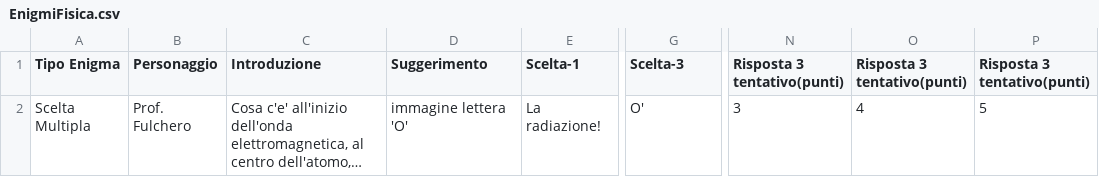
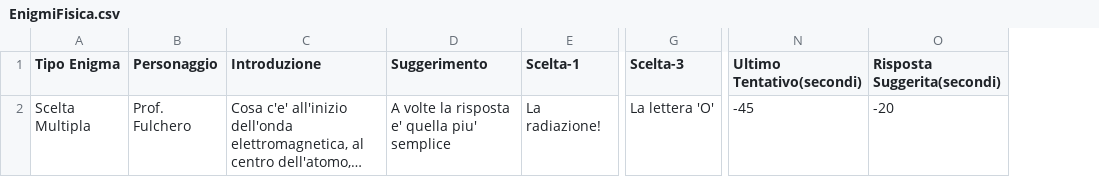
Before and after one commit to itisrivoira/TheLostKeys, a CSV file: MappaGioco/Tileset/Stanze/1-PianoTerra/Fisica/enigmi/EnigmiFisica.csv, drawn as a sheet; only a part is shown, gaps mark what is left out; long unchanged cells end in …; removed rows and columns are numbered as before the commit, all else as after; the diff names each change by its address in the sheet, - before the commit and + after, or states it on an @@ line.

```diff
--- a/MappaGioco/Tileset/Stanze/1-PianoTerra/Fisica/enigmi/EnigmiFisica.csv
+++ b/MappaGioco/Tileset/Stanze/1-PianoTerra/Fisica/enigmi/EnigmiFisica.csv
-column N (Risposta 3 tentativo(punti)), row 2: 3
-column O (Risposta 3 tentativo(punti)), row 2: 4
-column P (Risposta 3 tentativo(punti)), row 2: 5
+column N (Ultimo Tentativo(secondi)), row 2: -45
+column O (Risposta Suggerita(secondi)), row 2: -20
-D2 (Suggerimento): immagine lettera 'O'
+D2 (Suggerimento): A volte la risposta e' quella piu' semplice
-G2 (Scelta-3): O'
+G2 (Scelta-3): La lettera 'O'
```
Also changed, not shown: 19 other files.
